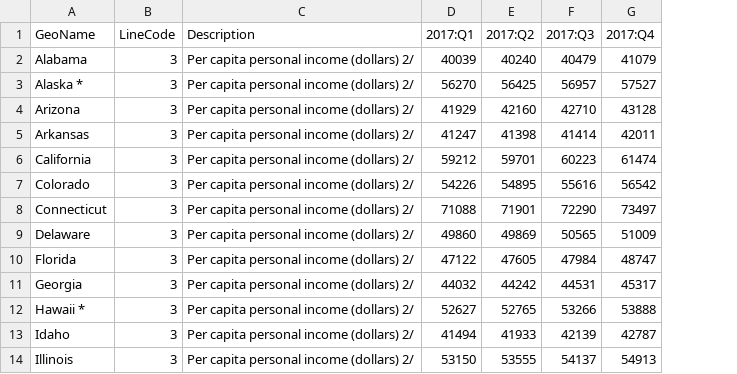
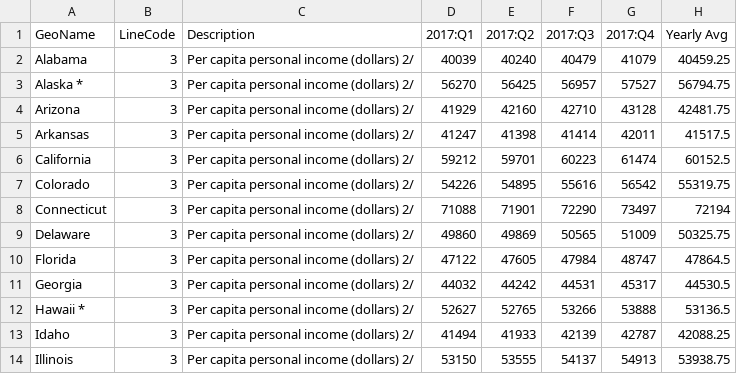
Before and after one commit to Bamerstrike/Interactive-Starbucks-Map, a CSV file: Project 2/data/50_states.csv, drawn as a sheet; only a part is shown; the diff names each change by its address in the sheet, - before the commit and + after, or states it on an @@ line.

Commit message:
50 states final data

```diff
--- a/Project 2/data/50_states.csv
+++ b/Project 2/data/50_states.csv
+column H (Yearly Avg), rows 2-14: 40459.25 | 56794.75 | 42481.75 | 41517.5 | 60152.5 | 55319.75 | 72194 | 50325.75 | 47864.5 | 44530.5 | 53136.5 | 42088.25 | 53938.75
```
